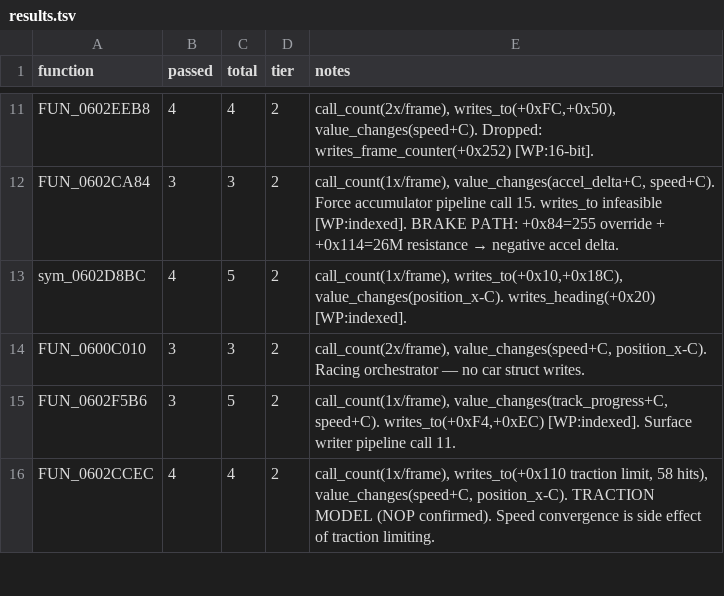
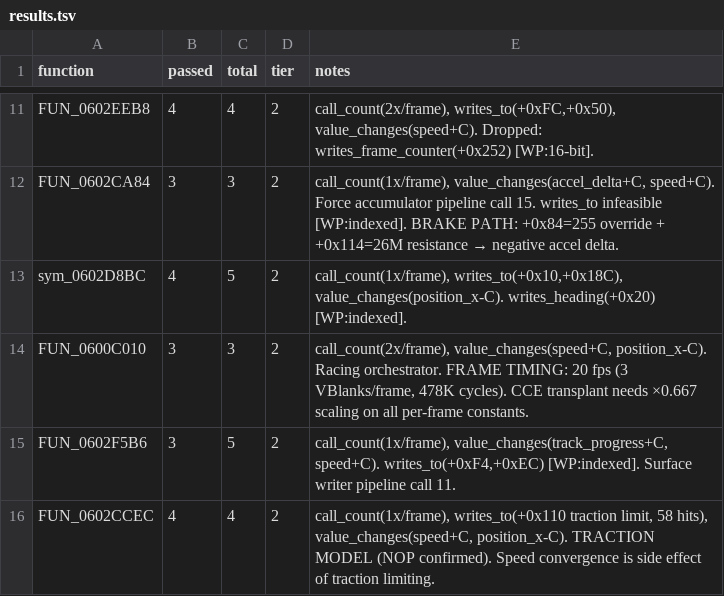
Before and after one commit to AJBats/saturn-daytona-usa-re, a TSV file: workstreams/auto_re/results.tsv, drawn as a sheet; only a part is shown, gaps mark what is left out.

```diff
--- a/workstreams/auto_re/results.tsv
+++ b/workstreams/auto_re/results.tsv
@@ -13,3 +13,3 @@ FUN_0602CA84	3	3	2	call_count(1x/frame), value_changes(accel_delta+C, speed+C).
 sym_0602D8BC	4	5	2	call_count(1x/frame), writes_to(+0x10,+0x18C), value_changes(position_x-C). writes_heading(+0x20) [WP:indexed].
-FUN_0600C010	3	3	2	call_count(2x/frame), value_changes(speed+C, position_x-C). Racing orchestrator — no car struct writes.
+FUN_0600C010	3	3	2	call_count(2x/frame), value_changes(speed+C, position_x-C). Racing orchestrator. FRAME TIMING: 20 fps (3 VBlanks/frame, 478K cycles). CCE transplant needs ×0.667 scaling on all per-frame constants.
 FUN_0602F5B6	3	5	2	call_count(1x/frame), value_changes(track_progress+C, speed+C). writes_to(+0xF4,+0xEC) [WP:indexed]. Surface writer pipeline call 11.
```
